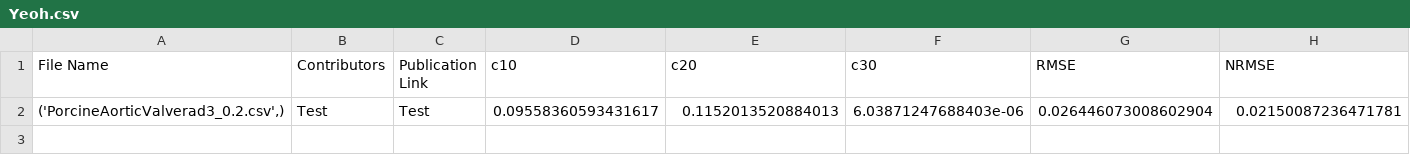
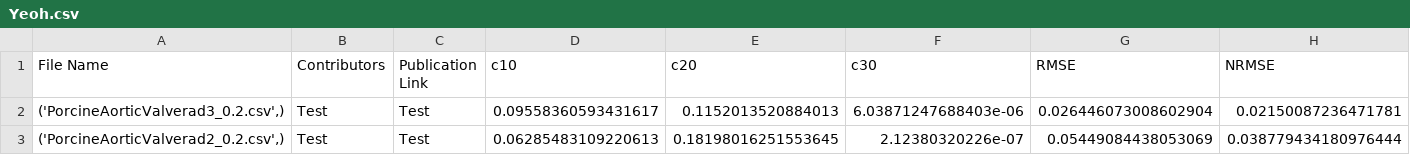
Before and after one commit to fit2tissue-db/ModelParameters, a CSV file: Yeoh.csv, drawn as a sheet; only a part is shown; rows hold the shown columns only; the diff names each change by its address in the sheet, - before the commit and + after, or states it on an @@ line.

Commit message:
Append results for None with note

```diff
--- a/Yeoh.csv
+++ b/Yeoh.csv
+row 3: ('PorcineAorticValverad2_0.2.csv',) | Test | Test | 0.06285483109220613 | 0.18198016251553645 | 2.12380320226e-07 | 0.05449084438053069 | 0.038779434180976444
```
